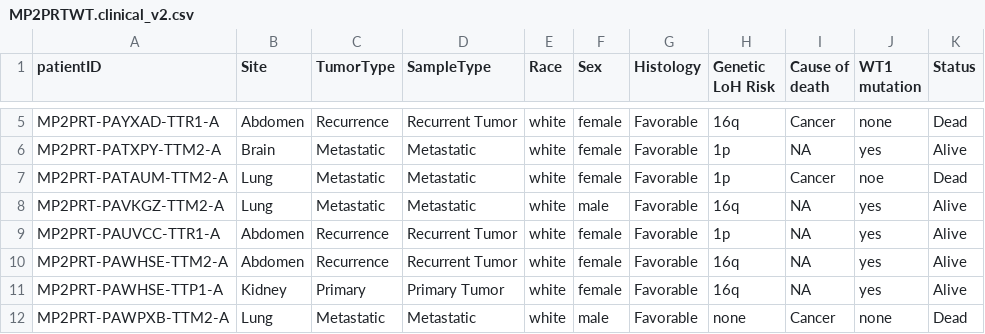
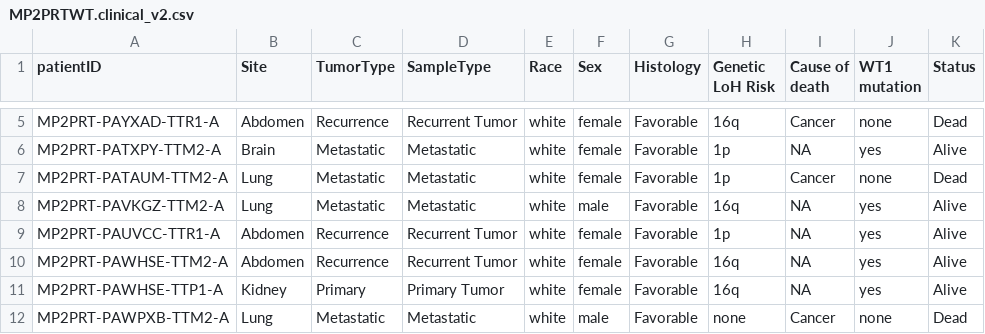
Before and after one commit to markmckenna/cancer-decisiontree, a CSV file: MP2PRTWT.clinical_v2.csv, drawn as a sheet; only a part is shown, gaps mark what is left out.

```diff
--- a/MP2PRTWT.clinical_v2.csv
+++ b/MP2PRTWT.clinical_v2.csv
@@ -6,3 +6,3 @@ MP2PRT-PAYXAD-TTR1-A,Abdomen,Recurrence,Recurrent Tumor,white,female,Favorable,1
 MP2PRT-PATXPY-TTM2-A,Brain,Metastatic,Metastatic,white,female,Favorable,1p,NA,yes,Alive
-MP2PRT-PATAUM-TTM2-A,Lung,Metastatic,Metastatic,white,female,Favorable,1p,Cancer,noe,Dead
+MP2PRT-PATAUM-TTM2-A,Lung,Metastatic,Metastatic,white,female,Favorable,1p,Cancer,none,Dead
 MP2PRT-PAVKGZ-TTM2-A,Lung,Metastatic,Metastatic,white,male,Favorable,16q,NA,yes,Alive
```
Also changed, not shown: 1 other file.
